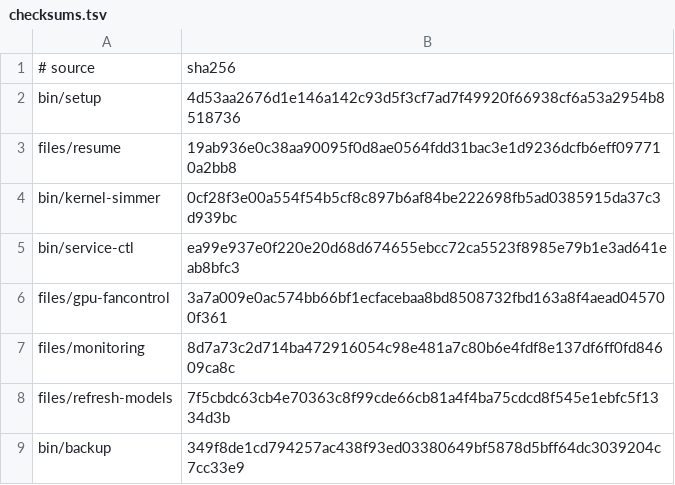
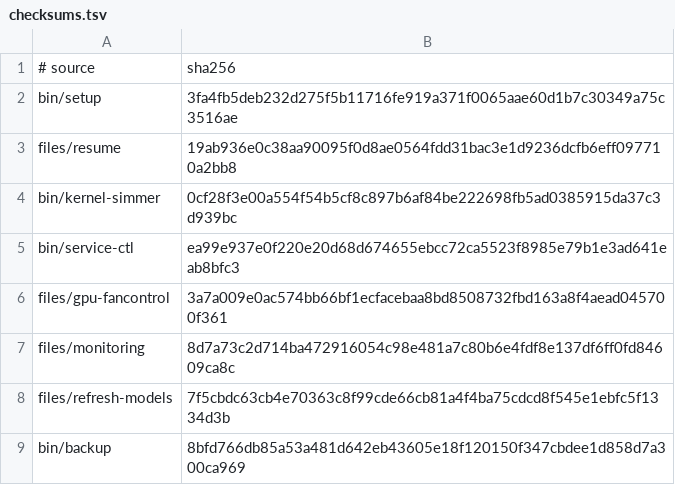
Before and after one commit to LPFchan/setup, a TSV file: checksums.tsv, drawn as a sheet.

```diff
--- a/checksums.tsv
+++ b/checksums.tsv
@@ -1,3 +1,3 @@
 # source	sha256
-bin/setup	4d53aa2676d1e146a142c93d5f3cf7ad7f49920f66938cf6a53a2954b8518736
+bin/setup	3fa4fb5deb232d275f5b11716fe919a371f0065aae60d1b7c30349a75c3516ae
 files/resume	19ab936e0c38aa90095f0d8ae0564fdd31bac3e1d9236dcfb6eff097710a2bb8
@@ -8,2 +8,2 @@ files/monitoring	8d7a73c2d714ba472916054c98e481a7c80b6e4fdf8e137df6ff0fd84609ca8
 files/refresh-models	7f5cbdc63cb4e70363c8f99cde66cb81a4f4ba75cdcd8f545e1ebfc5f1334d3b
-bin/backup	349f8de1cd794257ac438f93ed03380649bf5878d5bff64dc3039204c7cc33e9
+bin/backup	8bfd766db85a53a481d642eb43605e18f120150f347cbdee1d858d7a300ca969
```
Also changed, not shown: 3 other files.
